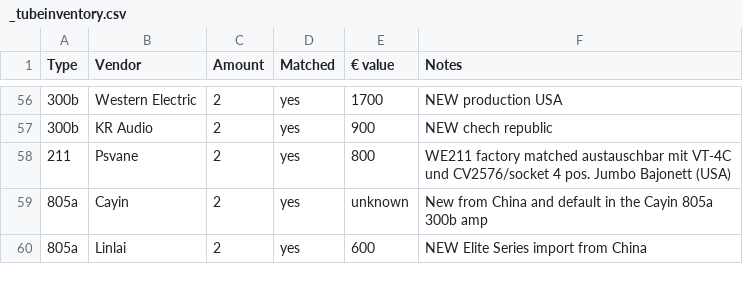
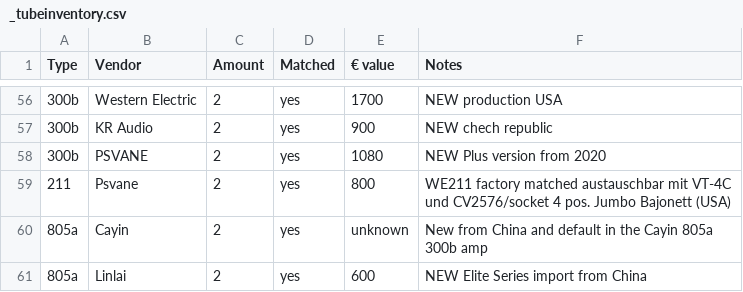
Before and after one commit to geraldfehringer/hificouching, a CSV file: _data/_tubeinventory.csv, drawn as a sheet; only a part is shown, gaps mark what is left out; the diff names each change by its address in the sheet, - before the commit and + after, or states it on an @@ line.

Commit message:
Update _tubeinventory.csv

```diff
--- a/_data/_tubeinventory.csv
+++ b/_data/_tubeinventory.csv
+row 58: 300b | PSVANE | 2 | yes | 1080 | NEW Plus version from 2020
```
